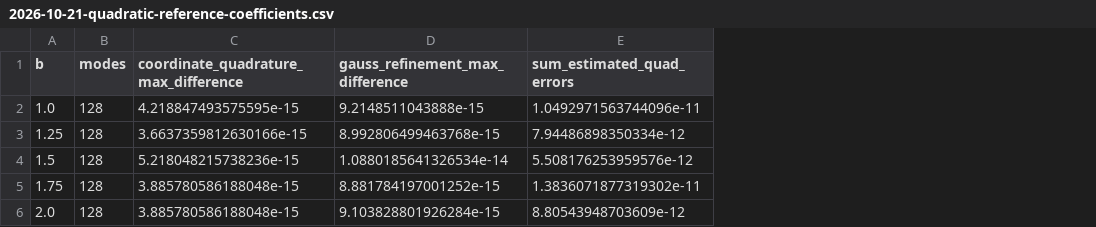
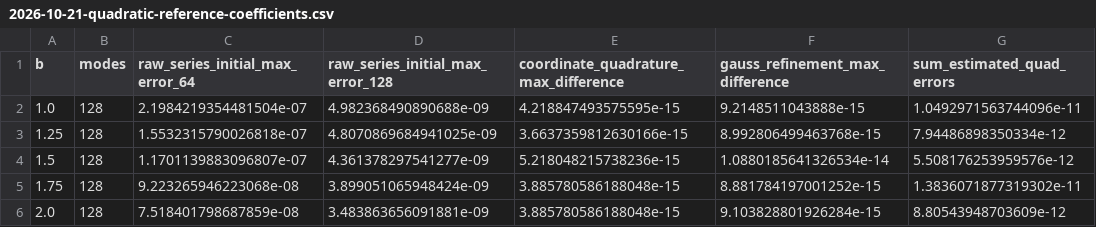
Before and after one commit to AridanWarlock/pinn-runner, a CSV file: docs/experiments/2026-10-21-quadratic-reference-coefficients.csv, drawn as a sheet; the diff names each change by its address in the sheet, - before the commit and + after, or states it on an @@ line.

Commit message:
Record analytical shape reference and successful CUDA admissions

```diff
--- a/docs/experiments/2026-10-21-quadratic-reference-coefficients.csv
+++ b/docs/experiments/2026-10-21-quadratic-reference-coefficients.csv
+column C (raw_series_initial_max_error_64), rows 2-6: 2.1984219354481504e-07 | 1.5532315790026818e-07 | 1.1701139883096807e-07 | 9.223265946223068e-08 | 7.518401798687859e-08
+column D (raw_series_initial_max_error_128), rows 2-6: 4.982368490890688e-09 | 4.8070869684941025e-09 | 4.361378297541277e-09 | 3.899051065948424e-09 | 3.483863656091881e-09
```
Also changed, not shown: 17 other files.
